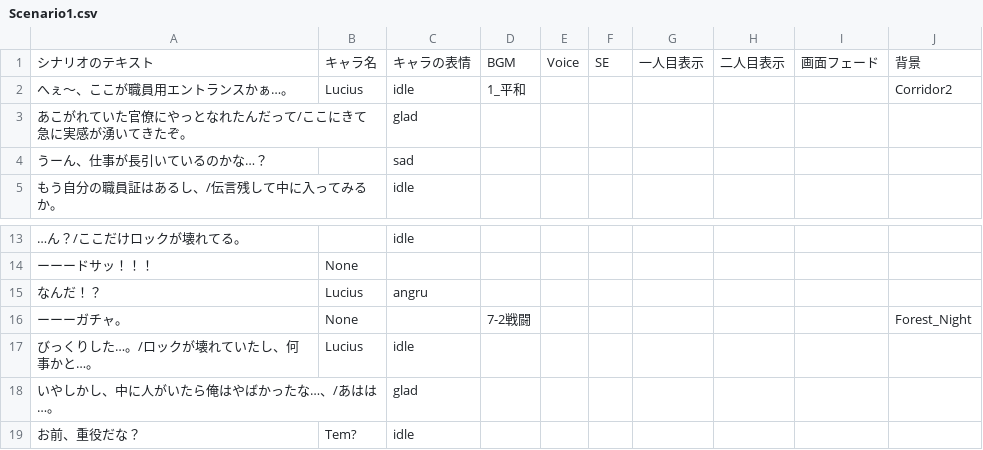
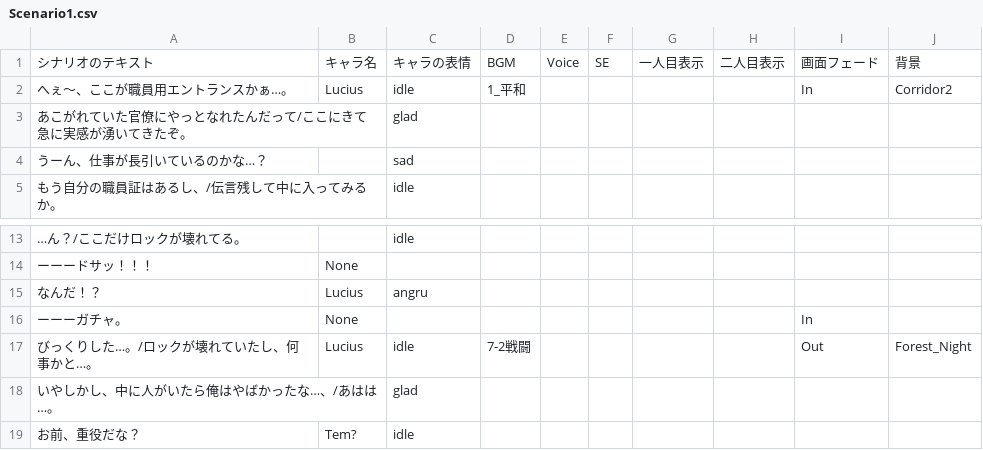
Before and after one commit to 0Nome0/Humunus, a CSV file: Humnus/Assets/Resources/Scenario/Scenario1.csv, drawn as a sheet; only a part is shown, gaps mark what is left out; the diff names each change by its address in the sheet, - before the commit and + after, or states it on an @@ line.

```diff
--- a/Humnus/Assets/Resources/Scenario/Scenario1.csv
+++ b/Humnus/Assets/Resources/Scenario/Scenario1.csv
-I2: (empty)
+I2: In
-D16: 7-2戦闘
+D16: (empty)
-I16: (empty)
+I16: In
-J16: Forest_Night
+J16: (empty)
-D17: (empty)
+D17: 7-2戦闘
-I17: (empty)
+I17: Out
-J17: (empty)
+J17: Forest_Night
```
Also changed, not shown: 6 other files.
